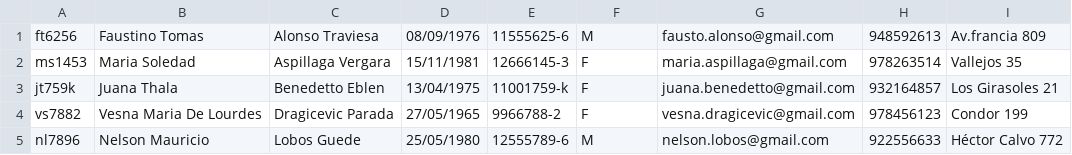
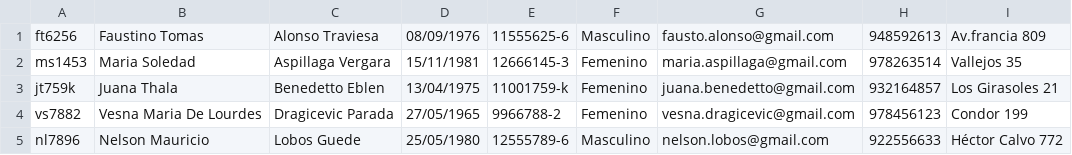
Before and after one commit to amectionlab/Amection-project, a CSV file: src/resources/dermatologists.csv, drawn as a sheet.

```diff
--- a/src/resources/dermatologists.csv
+++ b/src/resources/dermatologists.csv
@@ -1,5 +1,5 @@
-ft6256,Faustino Tomas,Alonso Traviesa,08/09/1976,11555625-6,M,fausto.alonso@gmail.com,948592613,Av.francia 809
-ms1453,Maria Soledad,Aspillaga Vergara,15/11/1981,12666145-3,F,maria.aspillaga@gmail.com,978263514,Vallejos 35
-jt759k,Juana Thala,Benedetto Eblen,13/04/1975,11001759-k,F,juana.benedetto@gmail.com,932164857,Los Girasoles 21
-vs7882,Vesna Maria De Lourdes,Dragicevic Parada,27/05/1965,9966788-2,F,vesna.dragicevic@gmail.com,978456123,Condor 199
-nl7896,Nelson Mauricio,Lobos Guede,25/05/1980,12555789-6,M,nelson.lobos@gmail.com,922556633,Héctor Calvo 772
+ft6256,Faustino Tomas,Alonso Traviesa,08/09/1976,11555625-6,Masculino,fausto.alonso@gmail.com,948592613,Av.francia 809
+ms1453,Maria Soledad,Aspillaga Vergara,15/11/1981,12666145-3,Femenino,maria.aspillaga@gmail.com,978263514,Vallejos 35
+jt759k,Juana Thala,Benedetto Eblen,13/04/1975,11001759-k,Femenino,juana.benedetto@gmail.com,932164857,Los Girasoles 21
+vs7882,Vesna Maria De Lourdes,Dragicevic Parada,27/05/1965,9966788-2,Femenino,vesna.dragicevic@gmail.com,978456123,Condor 199
+nl7896,Nelson Mauricio,Lobos Guede,25/05/1980,12555789-6,Masculino,nelson.lobos@gmail.com,922556633,Héctor Calvo 772
```
Also changed, not shown: build/classes/resources/administrators.csv, build/classes/resources/dermatologists.csv, 20 other files.
